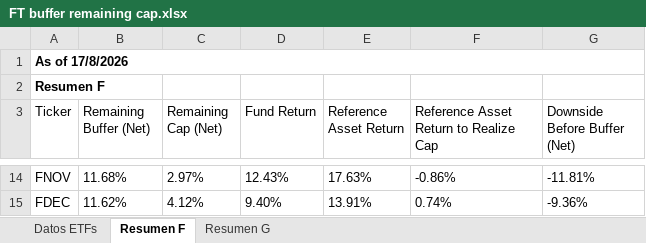
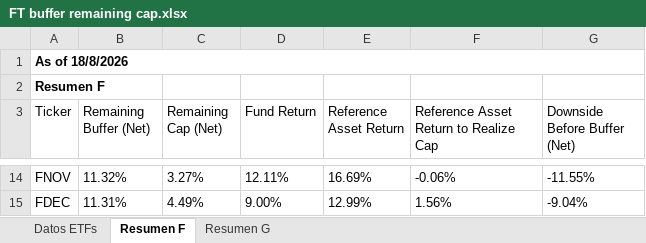
Before and after one commit to Toaderz/Ft-buffer-evolve, an Excel workbook: FT buffer remaining cap.xlsx, sheet Resumen F, drawn as a sheet; only a part is shown, gaps mark what is left out; values as stored, in another font and other column widths than the file's, no borders; table styles not drawn; the diff covers the shown part only; the diff names each change by its address in the sheet, - before the commit and + after, or states it on an @@ line.

```diff
--- a/FT buffer remaining cap.xlsx (sheet Resumen F)
+++ b/FT buffer remaining cap.xlsx (sheet Resumen F)
-A1 (Ticker): As of 17/8/2026
+A1 (Ticker): As of 18/8/2026
-B14 (Remaining Buffer (Net)): 11.68%
+B14 (Remaining Buffer (Net)): 11.32%
-C14 (Remaining Cap (Net)): 2.97%
+C14 (Remaining Cap (Net)): 3.27%
-D14 (Fund Return): 12.43%
+D14 (Fund Return): 12.11%
-E14 (Reference Asset Return): 17.63%
+E14 (Reference Asset Return): 16.69%
-F14: -0.86%
+F14: -0.06%
-G14 (Downside Before Buffer (Net)): -11.81%
+G14 (Downside Before Buffer (Net)): -11.55%
-B15 (Remaining Buffer (Net)): 11.62%
+B15 (Remaining Buffer (Net)): 11.31%
-C15 (Remaining Cap (Net)): 4.12%
+C15 (Remaining Cap (Net)): 4.49%
-D15 (Fund Return): 9.40%
+D15 (Fund Return): 9.00%
-E15 (Reference Asset Return): 13.91%
+E15 (Reference Asset Return): 12.99%
-F15: 0.74%
+F15: 1.56%
-G15 (Downside Before Buffer (Net)): -9.36%
+G15 (Downside Before Buffer (Net)): -9.04%
```
Also changed, not shown: 57 edited cells elsewhere in this sheet, sheet Datos ETFs, sheet Resumen G.
